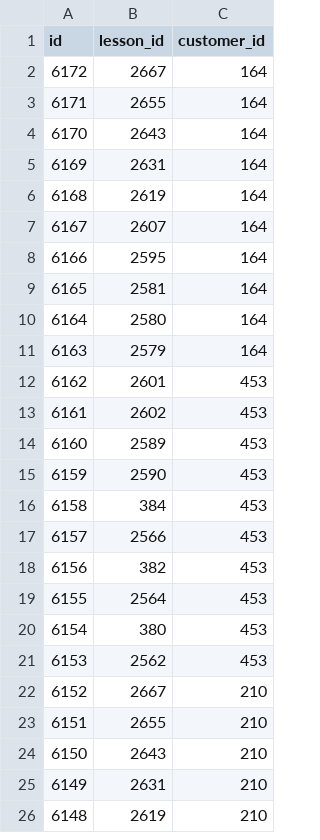
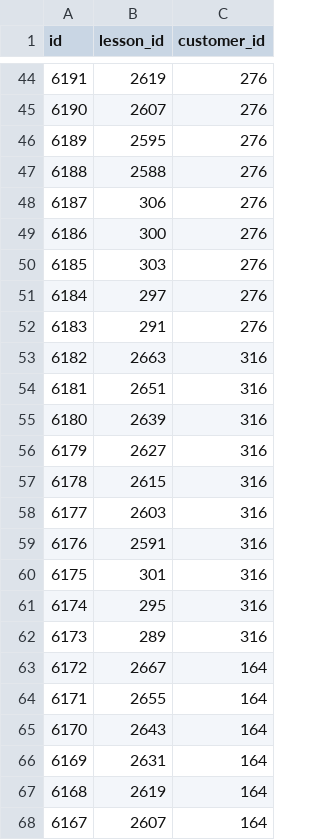
Before and after one commit to UlrikeDetective/SQL_code, a CSV file: SQL/PostGre/yoga/data/lessons_attendence.csv, drawn as a sheet; only a part is shown, gaps mark what is left out; the shorter side is filled out with more unchanged rows; the diff covers the shown part only; the diff names each change by its address in the sheet, - before the commit and + after, or states it on an @@ line.

```diff
--- a/SQL/PostGre/yoga/data/lessons_attendence.csv
+++ b/SQL/PostGre/yoga/data/lessons_attendence.csv
+row 44: 6191 | 2619 | 276
+row 45: 6190 | 2607 | 276
+row 46: 6189 | 2595 | 276
+row 47: 6188 | 2588 | 276
+row 48: 6187 | 306 | 276
+row 49: 6186 | 300 | 276
+row 50: 6185 | 303 | 276
+row 51: 6184 | 297 | 276
+row 52: 6183 | 291 | 276
+row 53: 6182 | 2663 | 316
+row 54: 6181 | 2651 | 316
+row 55: 6180 | 2639 | 316
+row 56: 6179 | 2627 | 316
+row 57: 6178 | 2615 | 316
+row 58: 6177 | 2603 | 316
+row 59: 6176 | 2591 | 316
+row 60: 6175 | 301 | 316
+row 61: 6174 | 295 | 316
+row 62: 6173 | 289 | 316
```
Also changed, not shown: 42 added rows elsewhere in this file, SQL/PostGre/yoga/data/clients.csv, SQL/PostGre/yoga/data/lessons.csv, 1 other file.
